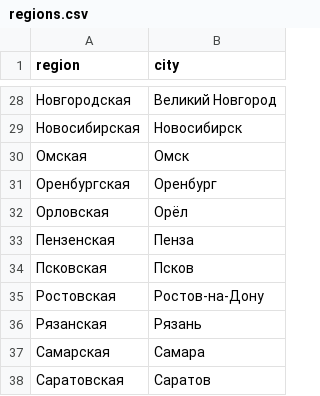
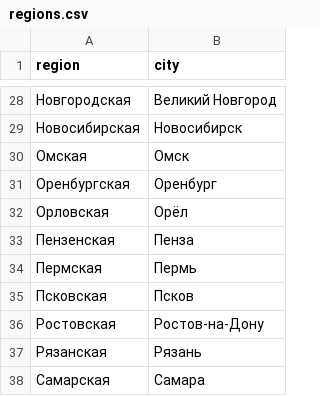
Before and after one commit to Dehle/Finding-toponyms-from-the-text, a CSV file: src/dict/regions.csv, drawn as a sheet; only a part is shown, gaps mark what is left out; the shorter side is filled out with more unchanged rows; the diff names each change by its address in the sheet, - before the commit and + after, or states it on an @@ line.

```diff
--- a/src/dict/regions.csv
+++ b/src/dict/regions.csv
+row 34: Пермская | Пермь
```
Also changed, not shown: 4 other files.
